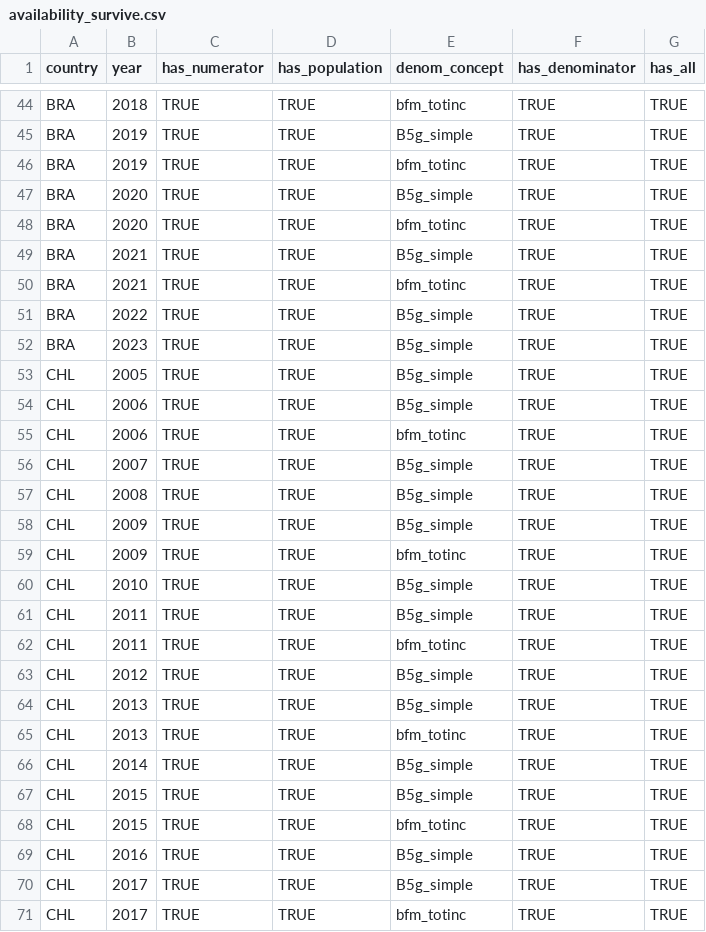
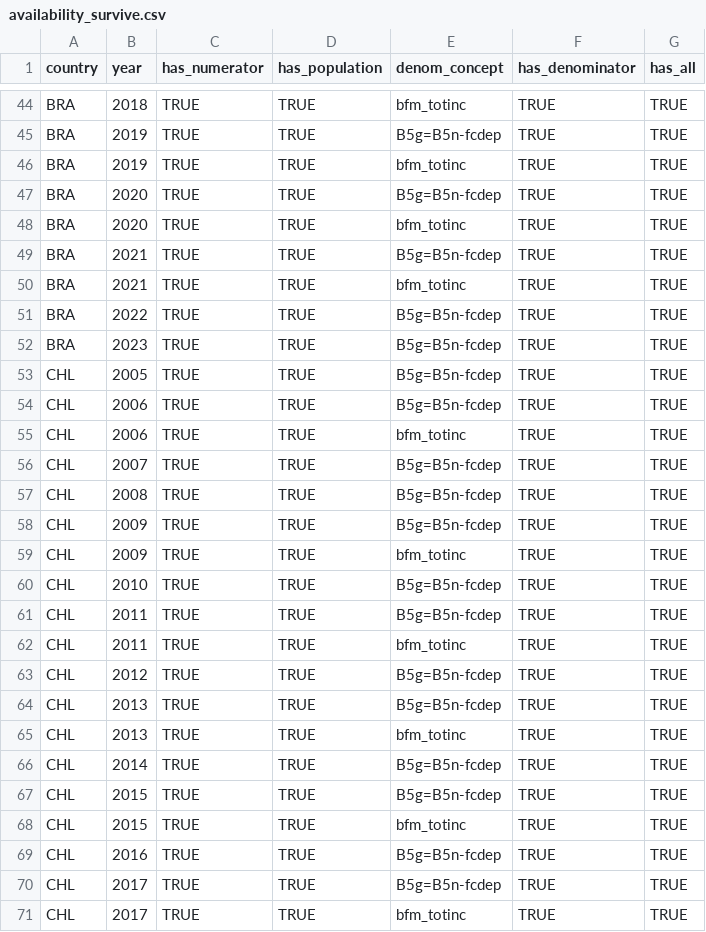
Before and after one commit to ignacio-flores/top-incomes-latam, a CSV file: intermediary_data/availability_survive.csv, drawn as a sheet; only a part is shown, gaps mark what is left out; the diff covers the shown part only; the diff names each change by its address in the sheet, - before the commit and + after, or states it on an @@ line.

```diff
--- a/intermediary_data/availability_survive.csv
+++ b/intermediary_data/availability_survive.csv
-E45 (denom_concept): B5g_simple
+E45 (denom_concept): B5g=B5n-fcdep
-E47 (denom_concept): B5g_simple
+E47 (denom_concept): B5g=B5n-fcdep
-E49 (denom_concept): B5g_simple
+E49 (denom_concept): B5g=B5n-fcdep
-E51:E54 (denom_concept): B5g_simple
+E51:E54 (denom_concept): B5g=B5n-fcdep
-E56:E58 (denom_concept): B5g_simple
+E56:E58 (denom_concept): B5g=B5n-fcdep
-E60:E61 (denom_concept): B5g_simple
+E60:E61 (denom_concept): B5g=B5n-fcdep
-E63:E64 (denom_concept): B5g_simple
+E63:E64 (denom_concept): B5g=B5n-fcdep
-E66:E67 (denom_concept): B5g_simple
+E66:E67 (denom_concept): B5g=B5n-fcdep
-E69:E70 (denom_concept): B5g_simple
+E69:E70 (denom_concept): B5g=B5n-fcdep
```
Also changed, not shown: 64 edited cells elsewhere in this file, intermediary_data/availability_check.csv, intermediary_data/top_income_df.csv, 2 other files.
